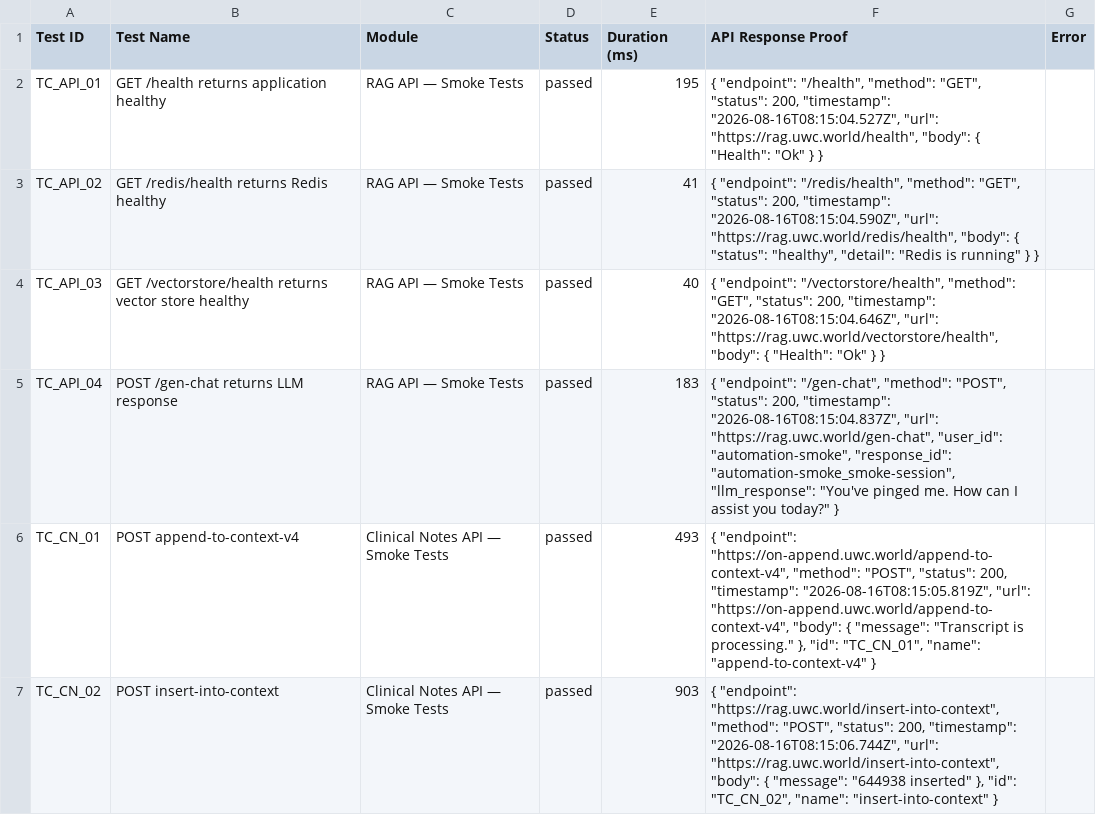
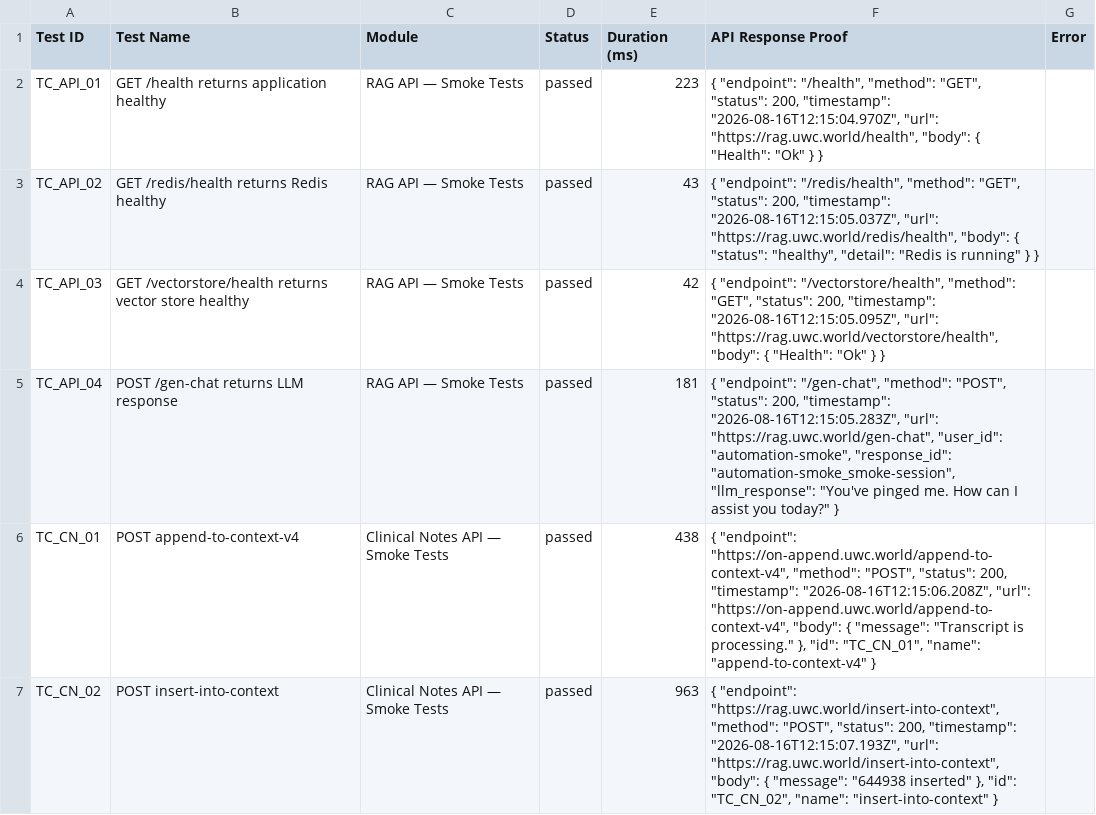
Before and after one commit to Shunyalabsai/asksam-automation, a CSV file: docs/exports/current-run.csv, drawn as a sheet; only a part is shown; the diff covers the shown part only.

```diff
--- a/docs/exports/current-run.csv
+++ b/docs/exports/current-run.csv
@@ -1,7 +1,7 @@
 Test ID,Test Name,Module,Status,Duration (ms),API Response Proof,Error
-"TC_API_01","GET /health returns application healthy","RAG API — Smoke Tests","passed",195,"{   ""endpoint"": ""/health"",   ""method"": ""GET"",   ""status"": 200,   ""timestamp"": ""2026-08-16T08:15:04.527Z"",   ""url"": ""https://rag.uwc.world/health"",   ""body"": {     ""Health"": ""Ok""   } }",""
-"TC_API_02","GET /redis/health returns Redis healthy","RAG API — Smoke Tests","passed",41,"{   ""endpoint"": ""/redis/health"",   ""method"": ""GET"",   ""status"": 200,   ""timestamp"": ""2026-08-16T08:15:04.590Z"",   ""url"": ""https://rag.uwc.world/redis/health"",   ""body"": {     ""status"": ""healthy"",     ""detail"": ""Redis is running""   } }",""
-"TC_API_03","GET /vectorstore/health returns vector store healthy","RAG API — Smoke Tests","passed",40,"{   ""endpoint"": ""/vectorstore/health"",   ""method"": ""GET"",   ""status"": 200,   ""timestamp"": ""2026-08-16T08:15:04.646Z"",   ""url"": ""https://rag.uwc.world/vectorstore/health"",   ""body"": {     ""Health"": ""Ok""   } }",""
-"TC_API_04","POST /gen-chat returns LLM response","RAG API — Smoke Tests","passed",183,"{   ""endpoint"": ""/gen-chat"",   ""method"": ""POST"",   ""status"": 200,   ""timestamp"": ""2026-08-16T08:15:04.837Z"",   ""url"": ""https://rag.uwc.world/gen-chat"",   ""user_id"": ""automation-smoke"",   ""response_id"": ""automation-smoke_smoke-session"",   ""llm_response"": ""You've pinged me. How can I assist you today?"" }",""
-"TC_CN_01","POST append-to-context-v4","Clinical Notes API — Smoke Tests","passed",493,"{   ""endpoint"": ""https://on-append.uwc.world/append-to-context-v4"",   ""method"": ""POST"",   ""status"": 200,   ""timestamp"": ""2026-08-16T08:15:05.819Z"",   ""url"": ""https://on-append.uwc.world/append-to-context-v4"",   ""body"": {     ""message"": ""Transcript is processing.""   },   ""id"": ""TC_CN_01"",   ""name"": ""append-to-context-v4"" }",""
-"TC_CN_02","POST insert-into-context","Clinical Notes API — Smoke Tests","passed",903,"{   ""endpoint"": ""https://rag.uwc.world/insert-into-context"",   ""method"": ""POST"",   ""status"": 200,   ""timestamp"": ""2026-08-16T08:15:06.744Z"",   ""url"": ""https://rag.uwc.world/insert-into-context"",   ""body"": {     ""message"": ""644938 inserted""   },   ""id"": ""TC_CN_02"",   ""name"": ""insert-into-context"" }",""
+"TC_API_01","GET /health returns application healthy","RAG API — Smoke Tests","passed",223,"{   ""endpoint"": ""/health"",   ""method"": ""GET"",   ""status"": 200,   ""timestamp"": ""2026-08-16T12:15:04.970Z"",   ""url"": ""https://rag.uwc.world/health"",   ""body"": {     ""Health"": ""Ok""   } }",""
+"TC_API_02","GET /redis/health returns Redis healthy","RAG API — Smoke Tests","passed",43,"{   ""endpoint"": ""/redis/health"",   ""method"": ""GET"",   ""status"": 200,   ""timestamp"": ""2026-08-16T12:15:05.037Z"",   ""url"": ""https://rag.uwc.world/redis/health"",   ""body"": {     ""status"": ""healthy"",     ""detail"": ""Redis is running""   } }",""
+"TC_API_03","GET /vectorstore/health returns vector store healthy","RAG API — Smoke Tests","passed",42,"{   ""endpoint"": ""/vectorstore/health"",   ""method"": ""GET"",   ""status"": 200,   ""timestamp"": ""2026-08-16T12:15:05.095Z"",   ""url"": ""https://rag.uwc.world/vectorstore/health"",   ""body"": {     ""Health"": ""Ok""   } }",""
+"TC_API_04","POST /gen-chat returns LLM response","RAG API — Smoke Tests","passed",181,"{   ""endpoint"": ""/gen-chat"",   ""method"": ""POST"",   ""status"": 200,   ""timestamp"": ""2026-08-16T12:15:05.283Z"",   ""url"": ""https://rag.uwc.world/gen-chat"",   ""user_id"": ""automation-smoke"",   ""response_id"": ""automation-smoke_smoke-session"",   ""llm_response"": ""You've pinged me. How can I assist you today?"" }",""
+"TC_CN_01","POST append-to-context-v4","Clinical Notes API — Smoke Tests","passed",438,"{   ""endpoint"": ""https://on-append.uwc.world/append-to-context-v4"",   ""method"": ""POST"",   ""status"": 200,   ""timestamp"": ""2026-08-16T12:15:06.208Z"",   ""url"": ""https://on-append.uwc.world/append-to-context-v4"",   ""body"": {     ""message"": ""Transcript is processing.""   },   ""id"": ""TC_CN_01"",   ""name"": ""append-to-context-v4"" }",""
+"TC_CN_02","POST insert-into-context","Clinical Notes API — Smoke Tests","passed",963,"{   ""endpoint"": ""https://rag.uwc.world/insert-into-context"",   ""method"": ""POST"",   ""status"": 200,   ""timestamp"": ""2026-08-16T12:15:07.193Z"",   ""url"": ""https://rag.uwc.world/insert-into-context"",   ""body"": {     ""message"": ""644938 inserted""   },   ""id"": ""TC_CN_02"",   ""name"": ""insert-into-context"" }",""
```
Also changed, not shown: 12 edited cells elsewhere in this file, docs/exports/all-runs-summary.csv, 14 other files.
